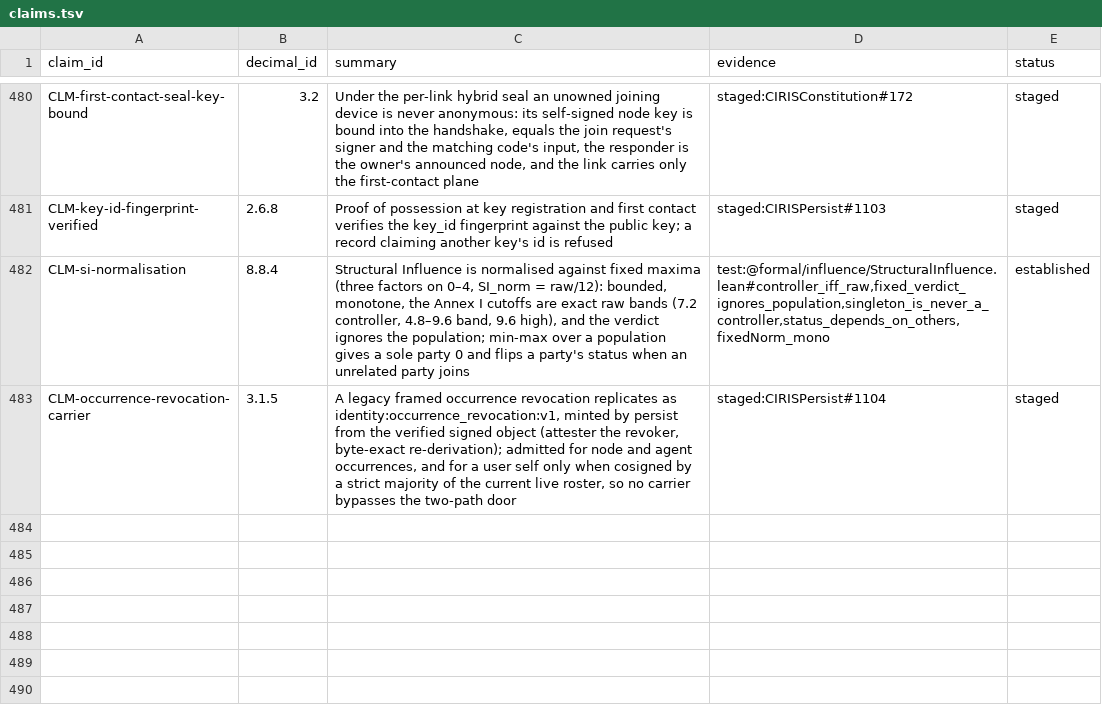
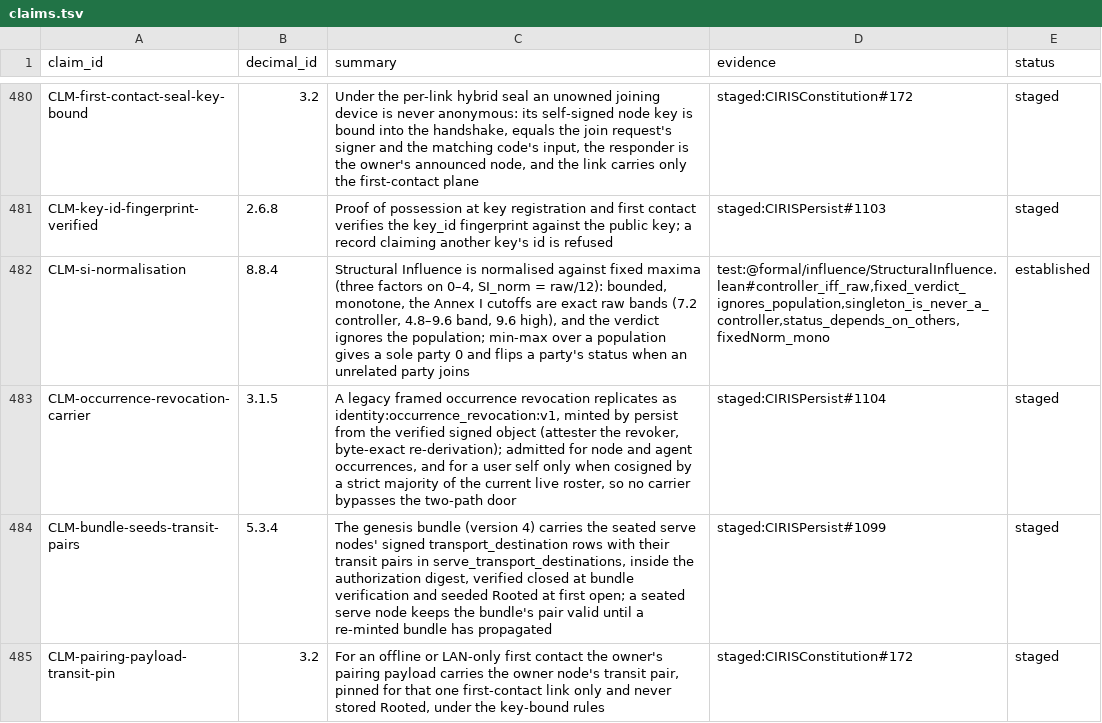
Before and after one commit to CIRISAI/CIRISConstitution, a TSV file: constitution/claims.tsv, drawn as a sheet; only a part is shown, gaps mark what is left out; the diff names each change by its address in the sheet, - before the commit and + after, or states it on an @@ line.

```diff
--- a/constitution/claims.tsv
+++ b/constitution/claims.tsv
+row 484: CLM-bundle-seeds-transit-pairs | 5.3.4 | The genesis bundle (version 4) carries the seated serve nodes' signed transport_destination rows with their transit pairs in serve_transport_destinations, inside the authorization digest, verified closed at bundle verification and seeded Rooted at first open; a seated serve node keeps the bundle's pair valid until a re-minted bundle has propagated | staged:CIRISPersist#1099 | staged
+row 485: CLM-pairing-payload-transit-pin | 3.2 | For an offline or LAN-only first contact the owner's pairing payload carries the owner node's transit pair, pinned for that one first-contact link only and never stored Rooted, under the key-bound rules | staged:CIRISConstitution#172 | staged
```
Also changed, not shown: 5 other files.
